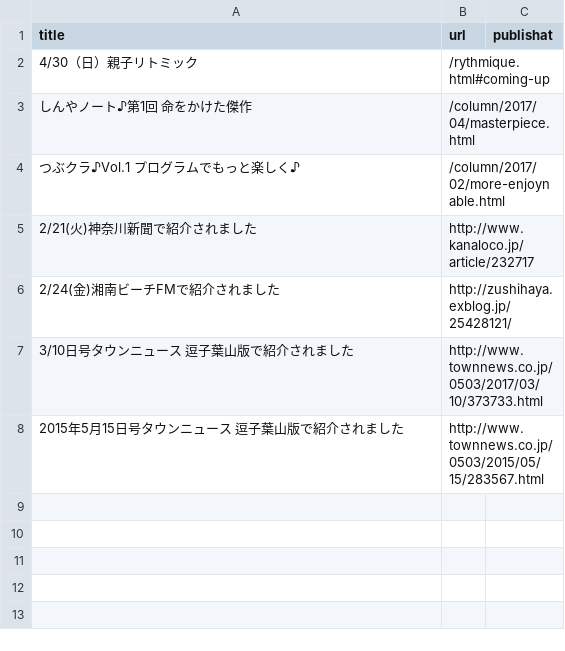
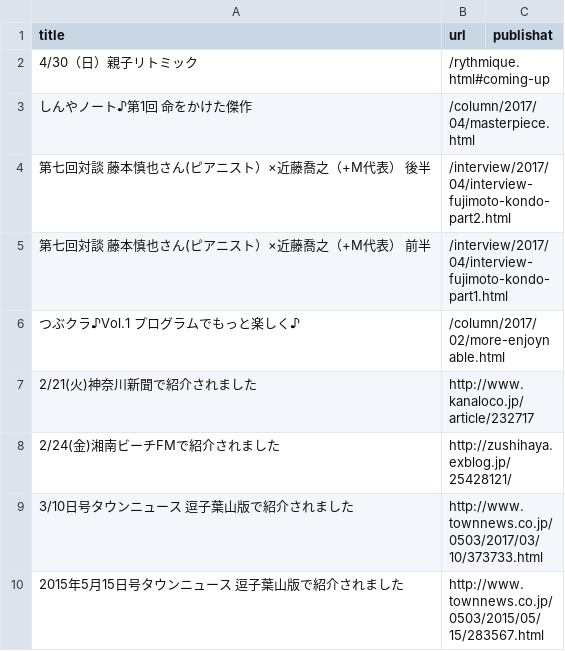
Before and after one commit to shinnkondo/plus-music-japan.github.io, a CSV file: _data/news.csv, drawn as a sheet; the diff names each change by its address in the sheet, - before the commit and + after, or states it on an @@ line.

```diff
--- a/_data/news.csv
+++ b/_data/news.csv
+row 4: 第七回対談 藤本慎也さん(ピアニスト）×近藤喬之（+M代表） 後半 | /interview/2017/04/interview-fujimoto-kondo-part2.html
+row 5: 第七回対談 藤本慎也さん(ピアニスト）×近藤喬之（+M代表） 前半 | /interview/2017/04/interview-fujimoto-kondo-part1.html
```
Also changed, not shown: 2 other files.
